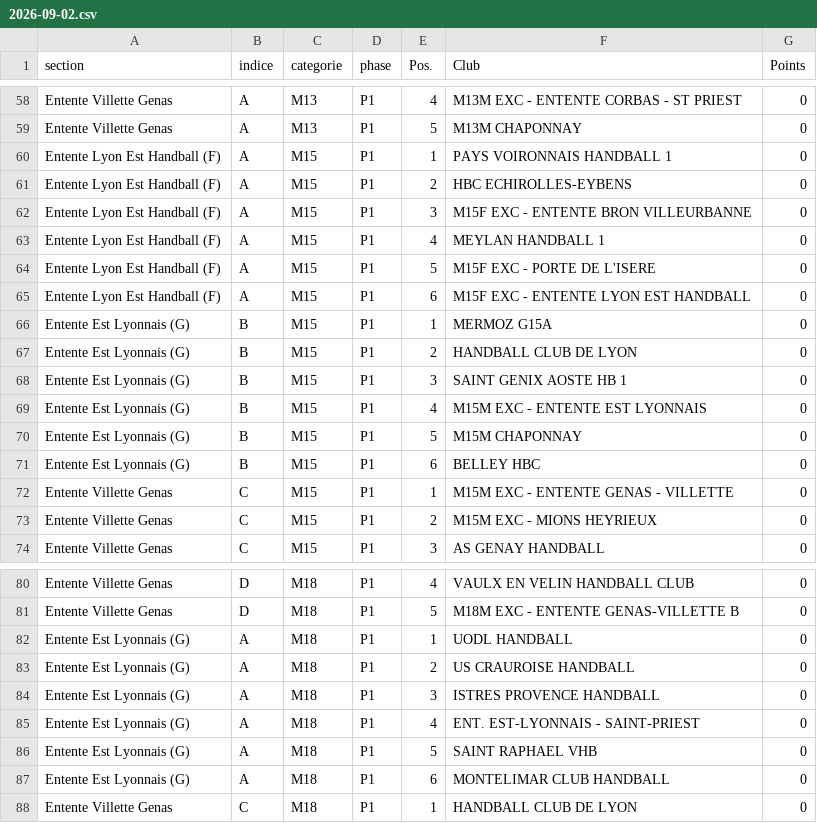
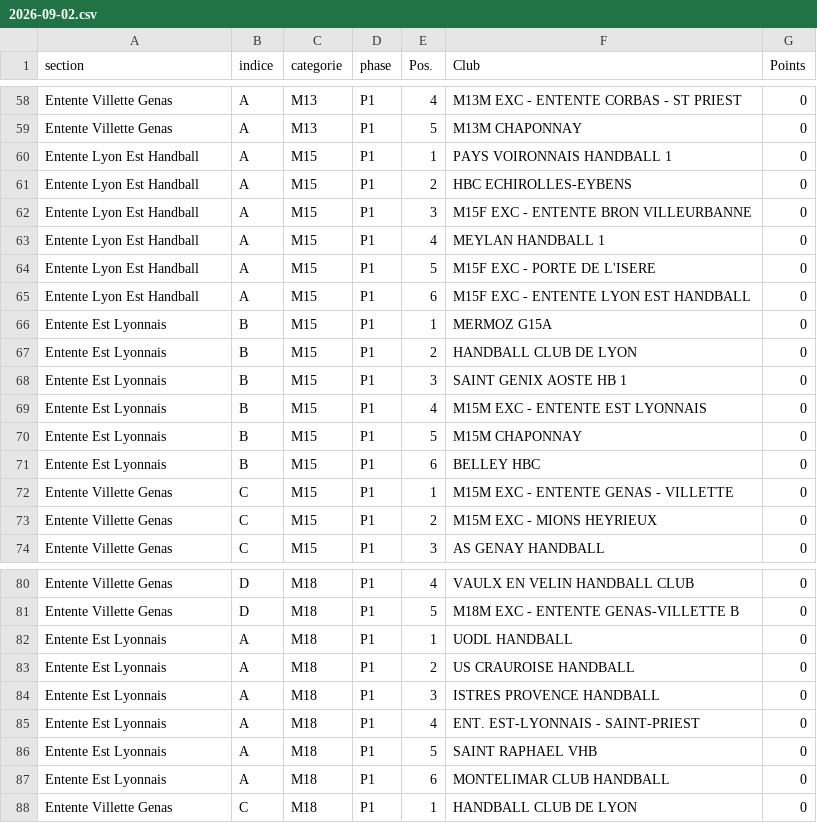
Before and after one commit to sportingvillette-beep/sv-planning-entrainements, a CSV file: data/classements_history/2026-09-02.csv, drawn as a sheet; only a part is shown, gaps mark what is left out; the diff covers the shown part only.

```diff
--- a/data/classements_history/2026-09-02.csv
+++ b/data/classements_history/2026-09-02.csv
@@ -59,14 +59,14 @@ Entente Villette Genas,A,M13,P1,4,M13M EXC - ENTENTE CORBAS - ST PRIEST,0
 Entente Villette Genas,A,M13,P1,5,M13M CHAPONNAY,0
-Entente Lyon Est Handball (F),A,M15,P1,1,PAYS VOIRONNAIS HANDBALL 1,0
-Entente Lyon Est Handball (F),A,M15,P1,2,HBC ECHIROLLES-EYBENS,0
-Entente Lyon Est Handball (F),A,M15,P1,3,M15F EXC - ENTENTE BRON VILLEURBANNE,0
-Entente Lyon Est Handball (F),A,M15,P1,4,MEYLAN HANDBALL 1,0
-Entente Lyon Est Handball (F),A,M15,P1,5,M15F EXC - PORTE DE L'ISERE,0
-Entente Lyon Est Handball (F),A,M15,P1,6,M15F EXC - ENTENTE LYON EST HANDBALL,0
-Entente Est Lyonnais (G),B,M15,P1,1,MERMOZ G15A,0
-Entente Est Lyonnais (G),B,M15,P1,2,HANDBALL CLUB DE LYON,0
-Entente Est Lyonnais (G),B,M15,P1,3,SAINT GENIX AOSTE HB 1,0
-Entente Est Lyonnais (G),B,M15,P1,4,M15M EXC - ENTENTE EST LYONNAIS,0
-Entente Est Lyonnais (G),B,M15,P1,5,M15M CHAPONNAY,0
-Entente Est Lyonnais (G),B,M15,P1,6,BELLEY HBC,0
+Entente Lyon Est Handball,A,M15,P1,1,PAYS VOIRONNAIS HANDBALL 1,0
+Entente Lyon Est Handball,A,M15,P1,2,HBC ECHIROLLES-EYBENS,0
+Entente Lyon Est Handball,A,M15,P1,3,M15F EXC - ENTENTE BRON VILLEURBANNE,0
+Entente Lyon Est Handball,A,M15,P1,4,MEYLAN HANDBALL 1,0
+Entente Lyon Est Handball,A,M15,P1,5,M15F EXC - PORTE DE L'ISERE,0
+Entente Lyon Est Handball,A,M15,P1,6,M15F EXC - ENTENTE LYON EST HANDBALL,0
+Entente Est Lyonnais,B,M15,P1,1,MERMOZ G15A,0
+Entente Est Lyonnais,B,M15,P1,2,HANDBALL CLUB DE LYON,0
+Entente Est Lyonnais,B,M15,P1,3,SAINT GENIX AOSTE HB 1,0
+Entente Est Lyonnais,B,M15,P1,4,M15M EXC - ENTENTE EST LYONNAIS,0
+Entente Est Lyonnais,B,M15,P1,5,M15M CHAPONNAY,0
+Entente Est Lyonnais,B,M15,P1,6,BELLEY HBC,0
 Entente Villette Genas,C,M15,P1,1,M15M EXC - ENTENTE GENAS - VILLETTE,0
@@ -81,8 +81,8 @@ Entente Villette Genas,D,M18,P1,4,VAULX EN VELIN HANDBALL CLUB,0
 Entente Villette Genas,D,M18,P1,5,M18M EXC - ENTENTE GENAS-VILLETTE B,0
-Entente Est Lyonnais (G),A,M18,P1,1,UODL HANDBALL,0
-Entente Est Lyonnais (G),A,M18,P1,2,US CRAUROISE HANDBALL,0
-Entente Est Lyonnais (G),A,M18,P1,3,ISTRES PROVENCE HANDBALL,0
-Entente Est Lyonnais (G),A,M18,P1,4,ENT. EST-LYONNAIS - SAINT-PRIEST,0
-Entente Est Lyonnais (G),A,M18,P1,5,SAINT RAPHAEL VHB,0
-Entente Est Lyonnais (G),A,M18,P1,6,MONTELIMAR CLUB HANDBALL,0
+Entente Est Lyonnais,A,M18,P1,1,UODL HANDBALL,0
+Entente Est Lyonnais,A,M18,P1,2,US CRAUROISE HANDBALL,0
+Entente Est Lyonnais,A,M18,P1,3,ISTRES PROVENCE HANDBALL,0
+Entente Est Lyonnais,A,M18,P1,4,ENT. EST-LYONNAIS - SAINT-PRIEST,0
+Entente Est Lyonnais,A,M18,P1,5,SAINT RAPHAEL VHB,0
+Entente Est Lyonnais,A,M18,P1,6,MONTELIMAR CLUB HANDBALL,0
 Entente Villette Genas,C,M18,P1,1,HANDBALL CLUB DE LYON,0
```
Also changed, not shown: 59 edited cells elsewhere in this file, data/calendrier_club.csv, 1 other file.
